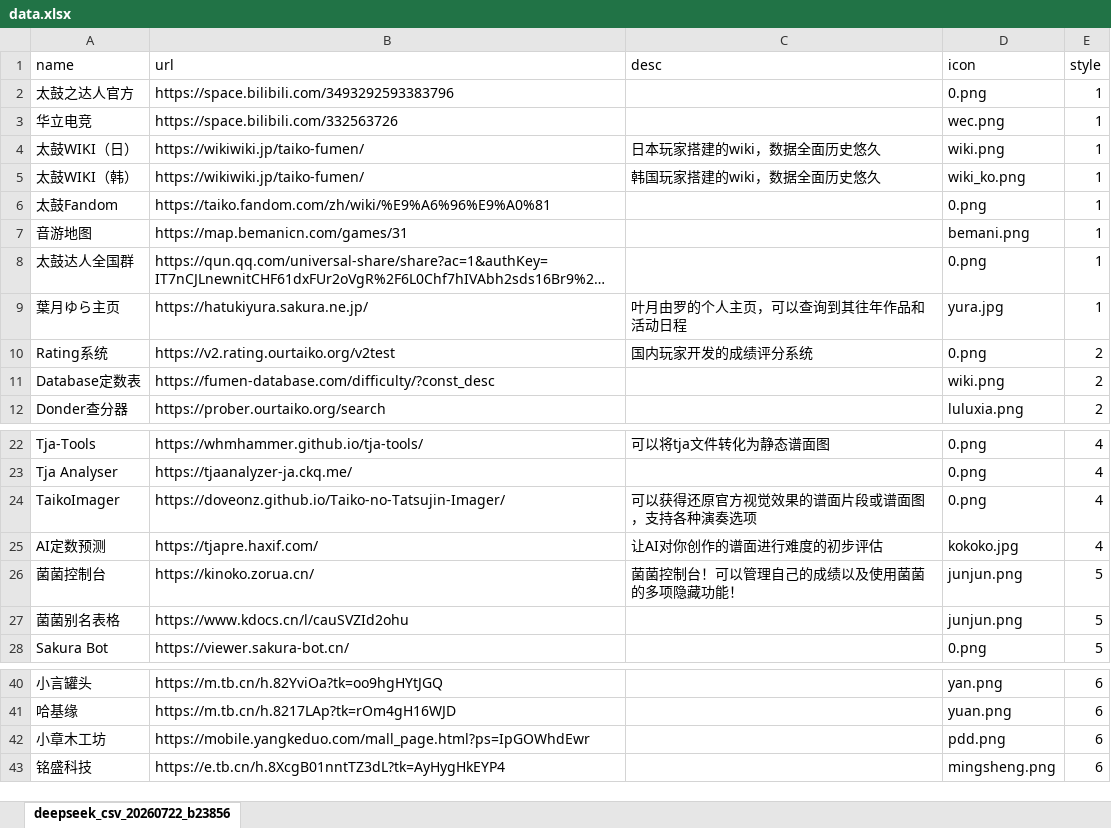
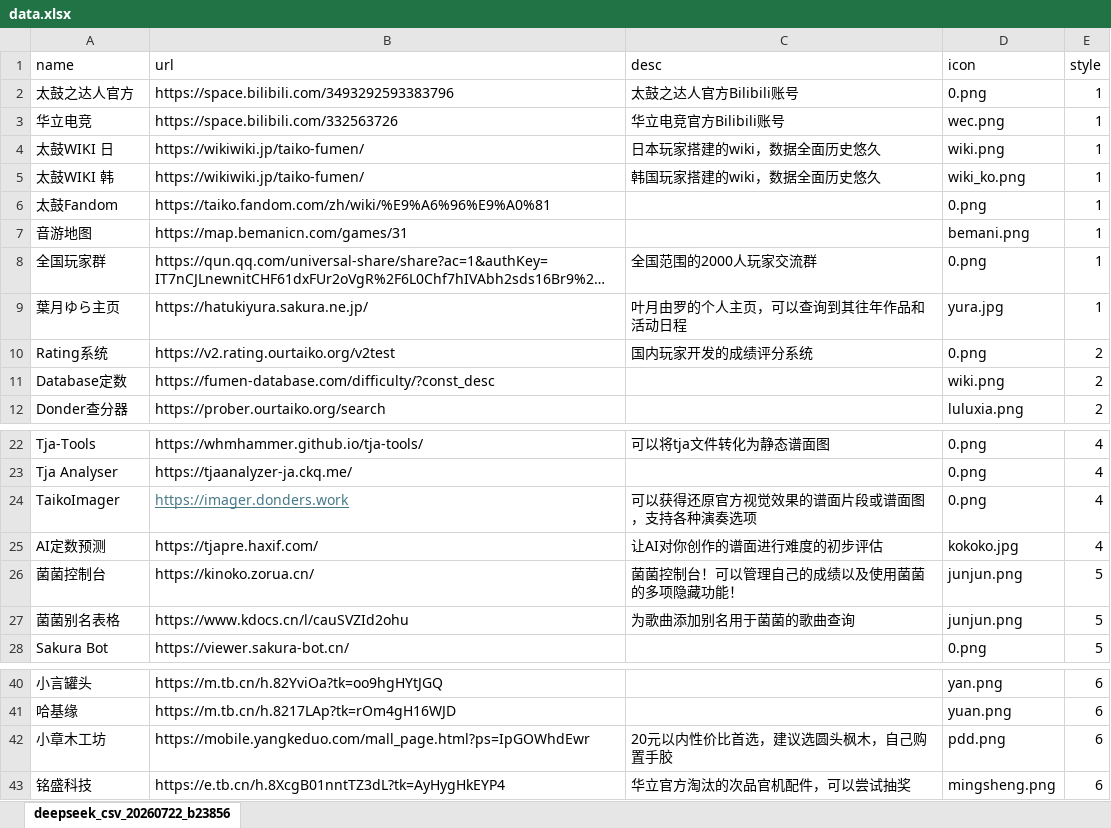
Before and after one commit to DoveonZ/TaikoNavigation, an Excel workbook: data.xlsx, sheet deepseek_csv_20260722_b23856, drawn as a sheet; only a part is shown, gaps mark what is left out; long unchanged cells end in …; values as stored, in another font and other column widths than the file's, no borders; the diff names each change by its address in the sheet, - before the commit and + after, or states it on an @@ line.

```diff
--- a/data.xlsx (sheet deepseek_csv_20260722_b23856)
+++ b/data.xlsx (sheet deepseek_csv_20260722_b23856)
-C2 (desc): (empty)
+C2 (desc): 太鼓之达人官方Bilibili账号
-C3 (desc): (empty)
+C3 (desc): 华立电竞官方Bilibili账号
-A4 (name): 太鼓WIKI（日）
+A4 (name): 太鼓WIKI 日
-A5 (name): 太鼓WIKI（韩）
+A5 (name): 太鼓WIKI 韩
-A8 (name): 太鼓达人全国群
+A8 (name): 全国玩家群
-C8 (desc): (empty)
+C8 (desc): 全国范围的2000人玩家交流群
-A11 (name): Database定数表
+A11 (name): Database定数
-B24 (url): https://doveonz.github.io/Taiko-no-Tatsujin-Imager/
+B24 (url): https://imager.donders.work
@@ B24 underline: off → on, text colour: black → #467886 @@
-C27 (desc): (empty)
+C27 (desc): 为歌曲添加别名用于菌菌的歌曲查询
-C42 (desc): (empty)
+C42 (desc): 20元以内性价比首选，建议选圆头枫木，自己购置手胶
-C43 (desc): (empty)
+C43 (desc): 华立官方淘汰的次品官机配件，可以尝试抽奖
```
Also changed, not shown: 1 other file.
